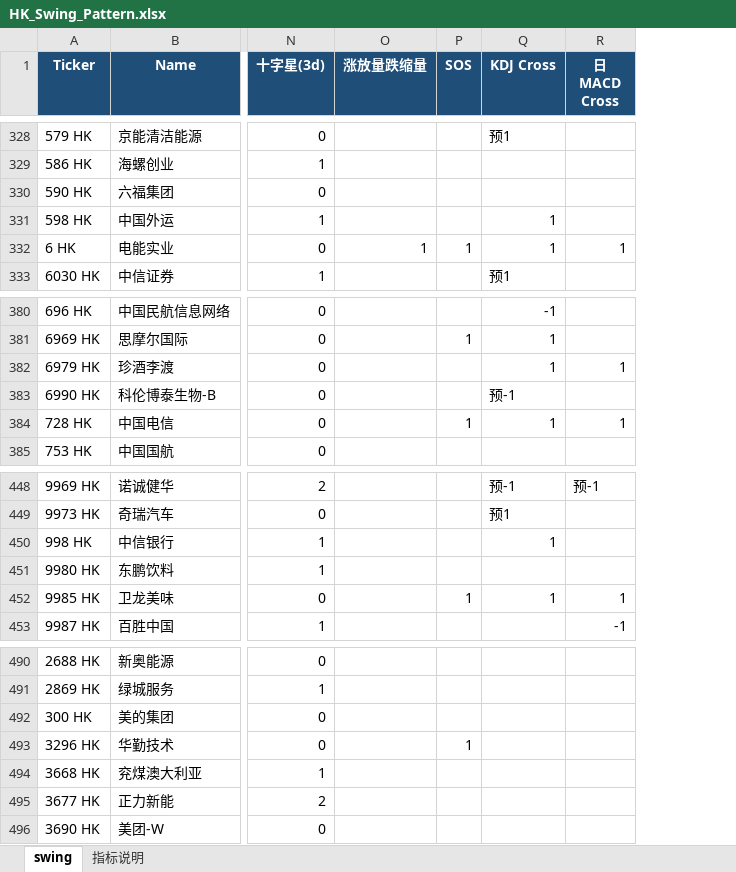
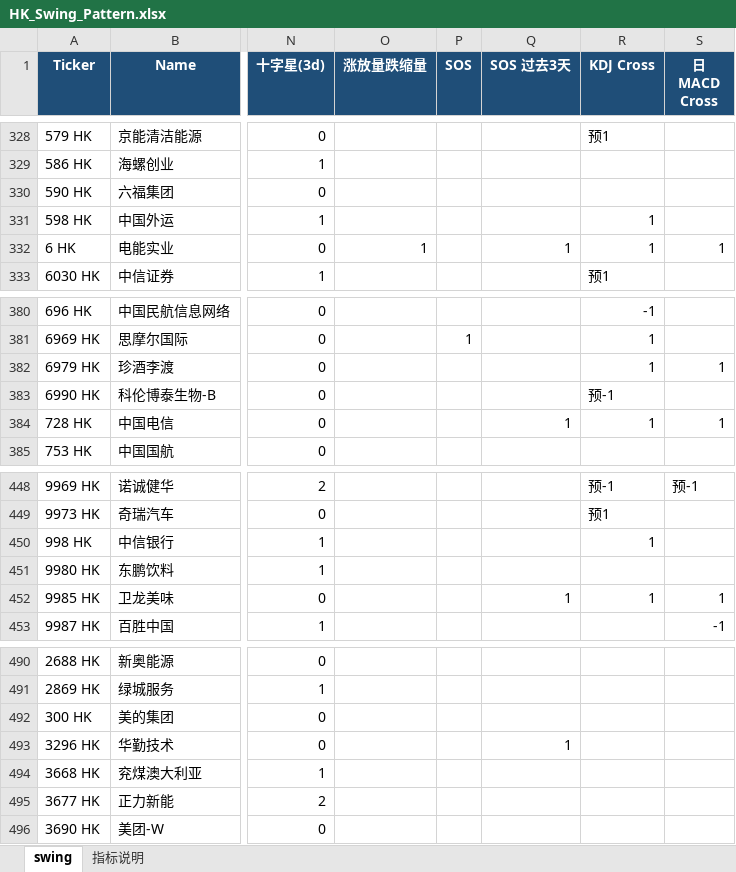
Before and after one commit to jibom/trend-equity-screener, an Excel workbook: hk_swing_pattern/HK_Swing_Pattern.xlsx, sheet swing, drawn as a sheet; only a part is shown, gaps mark what is left out; values as stored, in another font and other column widths than the file's, no borders; the diff covers the shown part only; the diff names each change by its address in the sheet, - before the commit and + after, or states it on an @@ line.

```diff
--- a/hk_swing_pattern/HK_Swing_Pattern.xlsx (sheet swing)
+++ b/hk_swing_pattern/HK_Swing_Pattern.xlsx (sheet swing)
+column Q (SOS 过去3天), row 332: 1; row 384: 1; row 452: 1; row 493: 1
-P332 (SOS): 1
+P332 (SOS): (empty)
-P384 (SOS): 1
+P384 (SOS): (empty)
-P452 (SOS): 1
+P452 (SOS): (empty)
-P493 (SOS): 1
+P493 (SOS): (empty)
```
Also changed, not shown: 5 edited cells elsewhere in this sheet, sheet 指标说明, public/hk_swing_pattern/HK_Swing_Pattern.xlsx, 2 other files.
